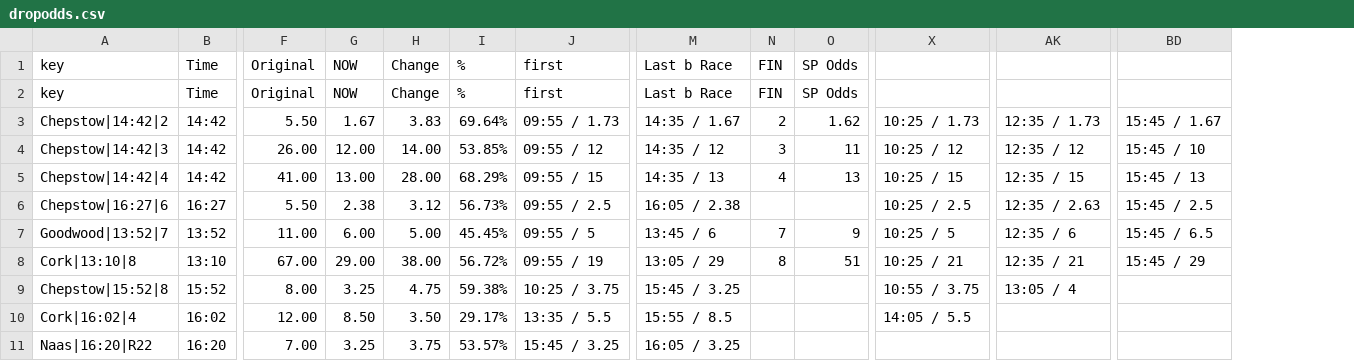
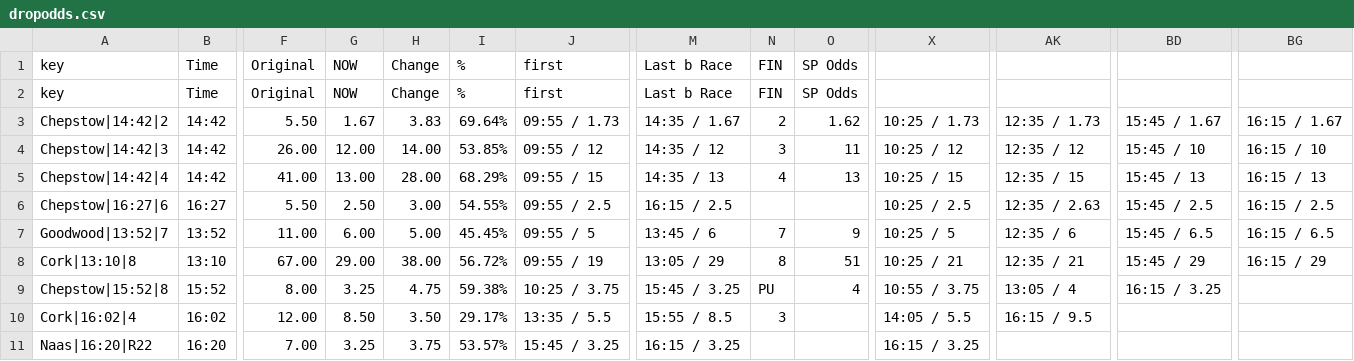
Before and after one commit to ukhorse888uk/dashboard, a CSV file: csv/dropodds.csv, drawn as a sheet; only a part is shown, gaps mark what is left out; the diff names each change by its address in the sheet, - before the commit and + after, or states it on an @@ line.

```diff
--- a/csv/dropodds.csv
+++ b/csv/dropodds.csv
+column BG, rows 3-8: 16:15 / 1.67 | 16:15 / 10 | 16:15 / 13 | 16:15 / 2.5 | 16:15 / 6.5 | 16:15 / 29
-G6: 2.38
+G6: 2.50
-H6: 3.12
+H6: 3.00
-I6: 56.73%
+I6: 54.55%
-M6: 16:05 / 2.38
+M6: 16:15 / 2.5
-N9: (empty)
+N9: PU
-O9: (empty)
+O9: 4
-BD9: (empty)
+BD9: 16:15 / 3.25
-N10: (empty)
+N10: 3
-AK10: (empty)
+AK10: 16:15 / 9.5
-M11: 16:05 / 3.25
+M11: 16:15 / 3.25
-X11: (empty)
+X11: 16:15 / 3.25
```
Also changed, not shown: csv/racecard2.csv.
